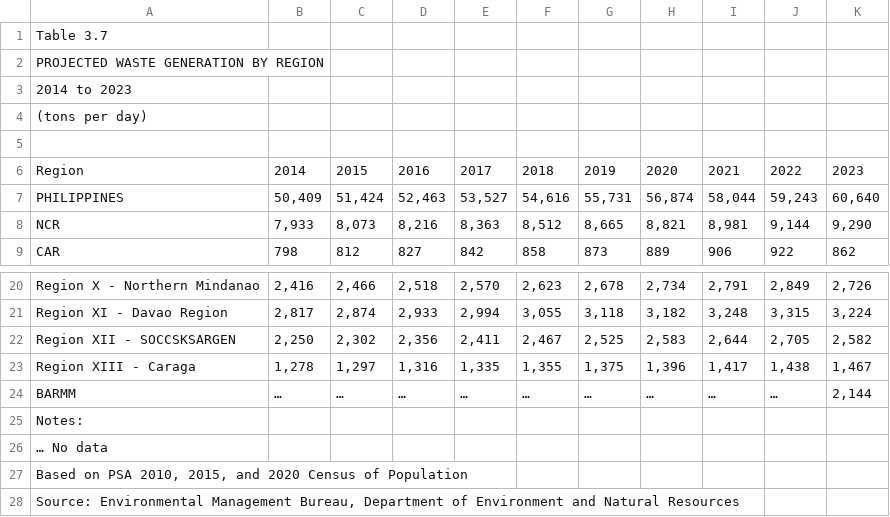
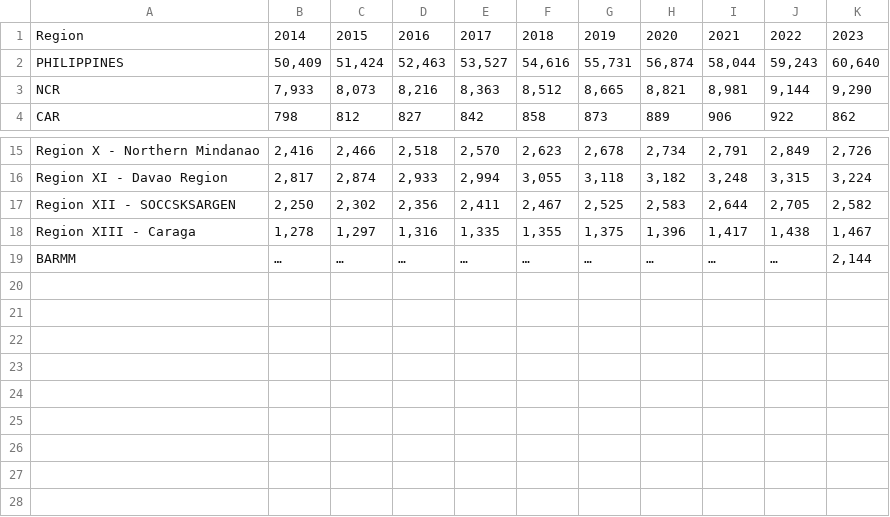
Before and after one commit to yaomalickperez/datasethehe, a CSV file: Table 3.7 Projected Waste Generation by Region, 2014-2023.csv, drawn as a sheet; only a part is shown, gaps mark what is left out; the diff names each change by its address in the sheet, - before the commit and + after, or states it on an @@ line.

Commit message:
Add files via upload

```diff
--- a/Table 3.7 Projected Waste Generation by Region, 2014-2023.csv
+++ b/Table 3.7 Projected Waste Generation by Region, 2014-2023.csv
-row 1: Table 3.7
-row 2: PROJECTED WASTE GENERATION BY REGION
-row 3: 2014 to 2023
-row 4: (tons per day)
-row 5: (empty)
-row 25: Notes:
-row 26: … No data
-row 27: Based on PSA 2010, 2015, and 2020 Census of Population
-row 28: Source: Environmental Management Bureau, Department of Environment and Natural Resources
```
